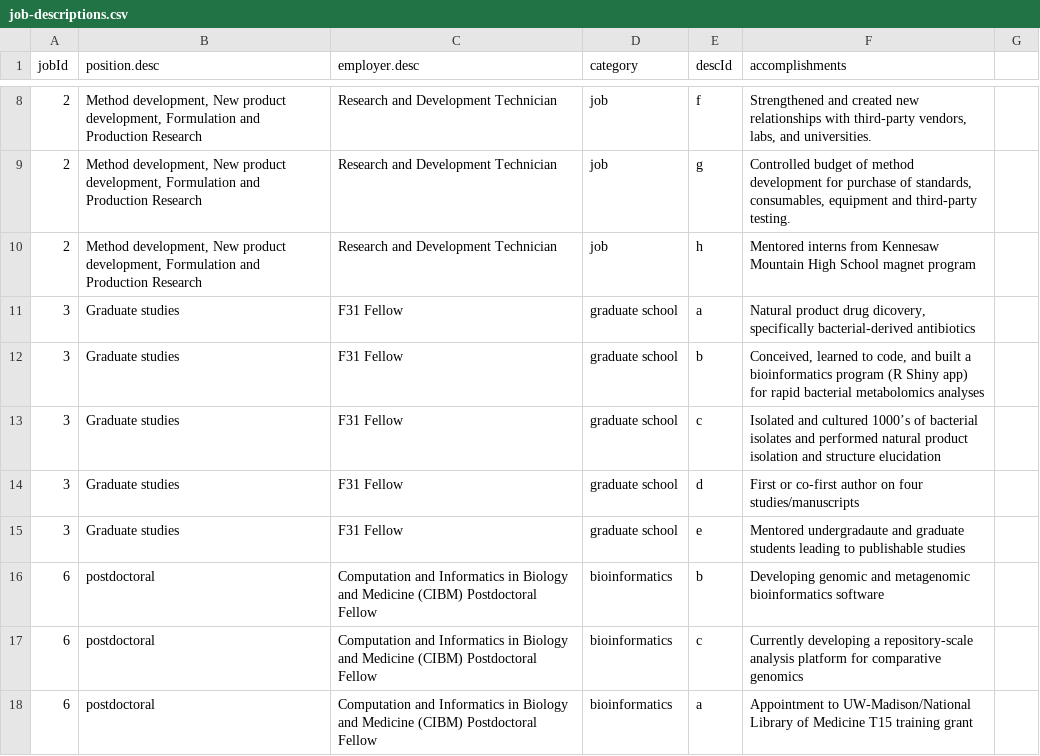
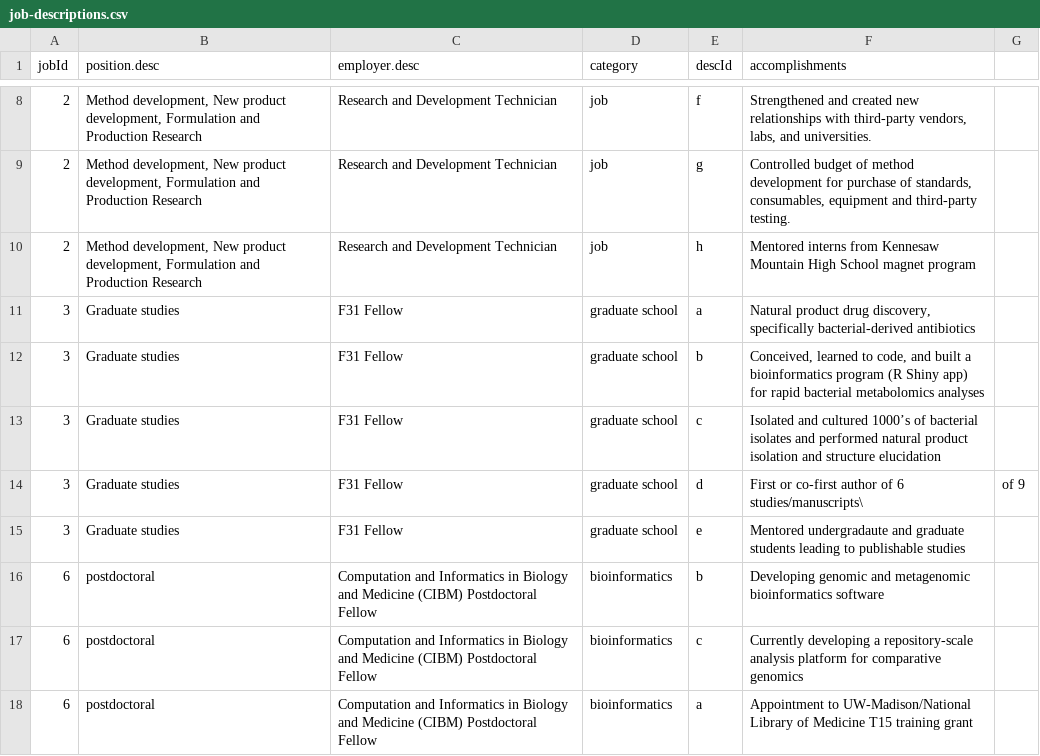
Before and after one commit to chasemc/resume, a CSV file: data/job-descriptions.csv, drawn as a sheet; only a part is shown, gaps mark what is left out.

```diff
--- a/data/job-descriptions.csv
+++ b/data/job-descriptions.csv
@@ -10,6 +10,6 @@ jobId,position.desc,employer.desc,category,descId,accomplishments
 2,"Method development, New product development, Formulation and Production Research",Research and Development Technician,job,h,Mentored interns from Kennesaw Mountain High School magnet program
-3,Graduate studies,F31 Fellow,graduate school,a,"Natural product drug dicovery, specifically bacterial-derived antibiotics"
+3,Graduate studies,F31 Fellow,graduate school,a,"Natural product drug discovery, specifically bacterial-derived antibiotics"
 3,Graduate studies,F31 Fellow,graduate school,b,"Conceived, learned to code, and built a bioinformatics program (R Shiny app) for rapid bacterial metabolomics analyses"
 3,Graduate studies,F31 Fellow,graduate school,c,Isolated and cultured 1000’s of bacterial isolates and performed natural product isolation and structure elucidation
-3,Graduate studies,F31 Fellow,graduate school,d,First or co-first author on four studies/manuscripts
+3,Graduate studies,F31 Fellow,graduate school,d,First or co-first author of 6 studies/manuscripts\, of 9
 3,Graduate studies,F31 Fellow,graduate school,e,Mentored undergradaute and graduate students leading to publishable studies
```
Also changed, not shown: 2 other files.
